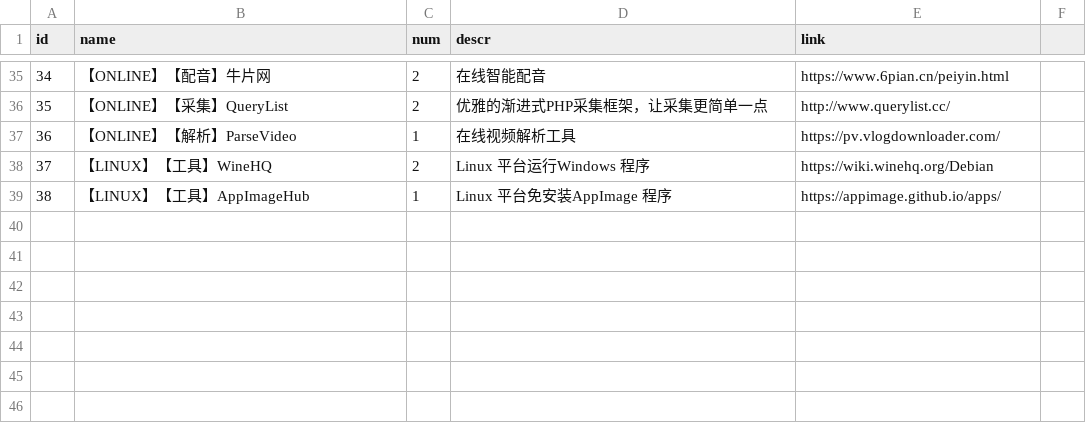
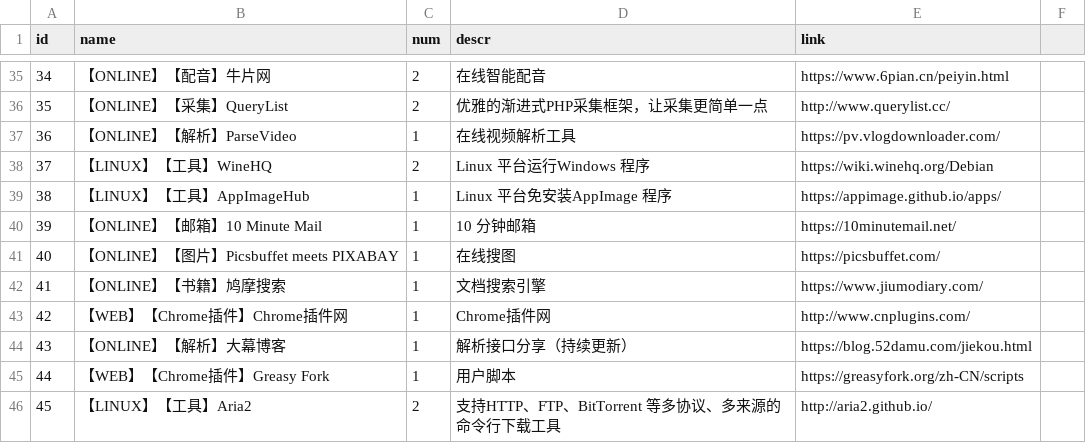
Before and after one commit to liboo0731/brz, a CSV file: data.csv, drawn as a sheet; only a part is shown, gaps mark what is left out.

```diff
--- a/data.csv
+++ b/data.csv
@@ -39 +39,8 @@ id,name,num,descr,link
 38,【LINUX】【工具】AppImageHub,1,Linux 平台免安装AppImage 程序,https://appimage.github.io/apps/
+39,【ONLINE】【邮箱】10 Minute Mail,1,10 分钟邮箱,https://10minutemail.net/
+40,【ONLINE】【图片】Picsbuffet meets PIXABAY,1,在线搜图,https://picsbuffet.com/
+41,【ONLINE】【书籍】鸠摩搜索,1,文档搜索引擎,https://www.jiumodiary.com/
+42,【WEB】【Chrome插件】Chrome插件网,1,Chrome插件网,http://www.cnplugins.com/
+43,【ONLINE】【解析】大幕博客,1,解析接口分享（持续更新）,https://blog.52damu.com/jiekou.html
+44,【WEB】【Chrome插件】Greasy Fork,1,用户脚本,https://greasyfork.org/zh-CN/scripts
+45,【LINUX】【工具】Aria2,2,支持HTTP、FTP、BitTorrent 等多协议、多来源的命令行下载工具,http://aria2.github.io/
```
Also changed, not shown: 3 other files.
